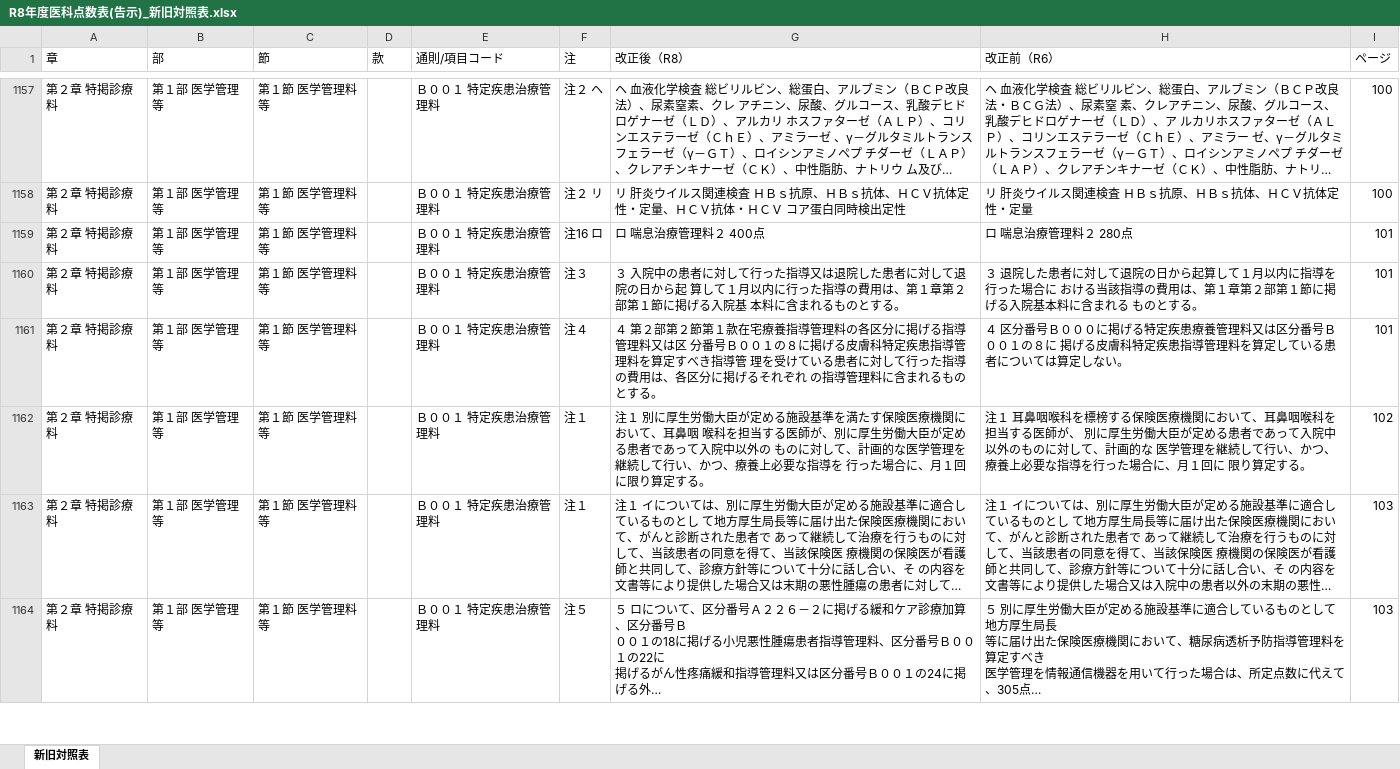
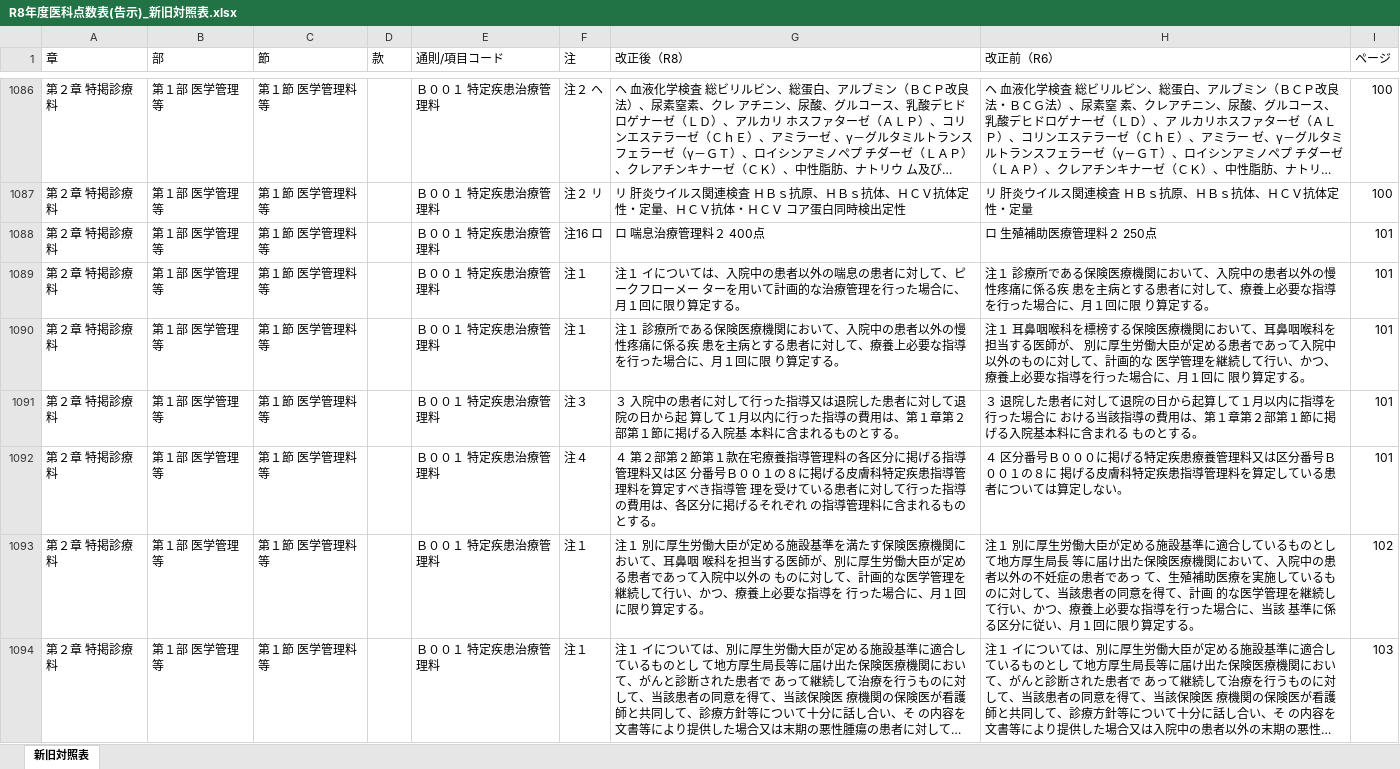
Before and after one commit to peirin1230-ship-it/R8.kaitei, an Excel workbook: 原文/output/R8年度医科点数表(告示)_新旧対照表.xlsx, sheet 新旧対照表, drawn as a sheet; only a part is shown, gaps mark what is left out; the shorter side is filled out with more unchanged rows; long unchanged cells end in …; values as stored, in another font and other column widths than the file's, no cell formats; addresses are those after the commit; the diff covers the shown part only; the diff names each change by its address in the sheet, - before the commit and + after, or states it on an @@ line.

```diff
--- a/原文/output/R8年度医科点数表(告示)_新旧対照表.xlsx (sheet 新旧対照表)
+++ b/原文/output/R8年度医科点数表(告示)_新旧対照表.xlsx (sheet 新旧対照表)
-H1088 (改正前（R6）): ロ 喘息治療管理料２ 280点
+H1088 (改正前（R6）): ロ 生殖補助医療管理料２ 250点
+row 1089: 第２章 特掲診療料 | 第１部 医学管理等 | 第１節 医学管理料等 |  | Ｂ００１ 特定疾患治療管理料 | 注１ | 注１ イについては、入院中の患者以外の喘息の患者に対して、ピークフローメー ターを用いて計画的な治療管理を行った場合に、月１回に限り算定する。 | 注１ 診療所である保険医療機関において、入院中の患者以外の慢性疼痛に係る疾 患を主病とする患者に対して、療養上必要な指導を行った場合に、月１回に限 り算定する。 | 101
+row 1090: 第２章 特掲診療料 | 第１部 医学管理等 | 第１節 医学管理料等 |  | Ｂ００１ 特定疾患治療管理料 | 注１ | 注１ 診療所である保険医療機関において、入院中の患者以外の慢性疼痛に係る疾 患を主病とする患者に対して、療養上必要な指導を行った場合に、月１回に限 り算定する。 | 注１ 耳鼻咽喉科を標榜する保険医療機関において、耳鼻咽喉科を担当する医師が、 別に厚生労働大臣が定める患者であって入院中以外のものに対して、計画的な 医学管理を継続して行い、かつ、療養上必要な指導を行った場合に、月１回に 限り算定する。 | 101
-H1093 (改正前（R6）): 注１ 耳鼻咽喉科を標榜する保険医療機関において、耳鼻咽喉科を担当する医師が、 別に厚生労働大臣が定める患者であって入院中以外のものに対して、計画的な 医学管理を継続して行い、かつ、療養上必要な指導を行った場合に、月１回に 限り算定…
+H1093 (改正前（R6）): 注１ 別に厚生労働大臣が定める施設基準に適合しているものとして地方厚生局長 等に届け出た保険医療機関において、入院中の患者以外の不妊症の患者であっ て、生殖補助医療を実施しているものに対して、当該患者の同意を得て、計画 的な医学管理を継続して行い、かつ、療養上必要な指導を行った場合に、当該 基準に係る区分に従い、月１回に限り算定…
```
Also changed, not shown: 36 added rows, 200 removed rows and 203 edited cells elsewhere in this sheet, cell formats, 原文/output/R8年度医科点数表(通知)_新旧対照表.xlsx, 原文/output/R8年度医科点数表_新旧対照表_統合.xlsx, 2 other files.
